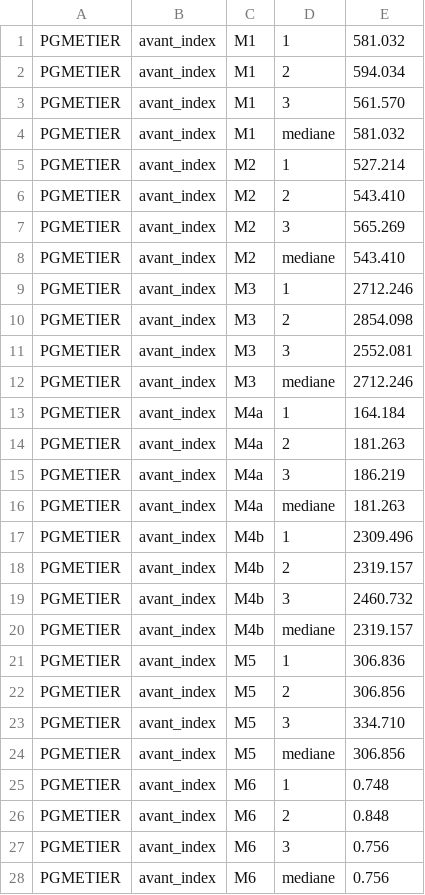
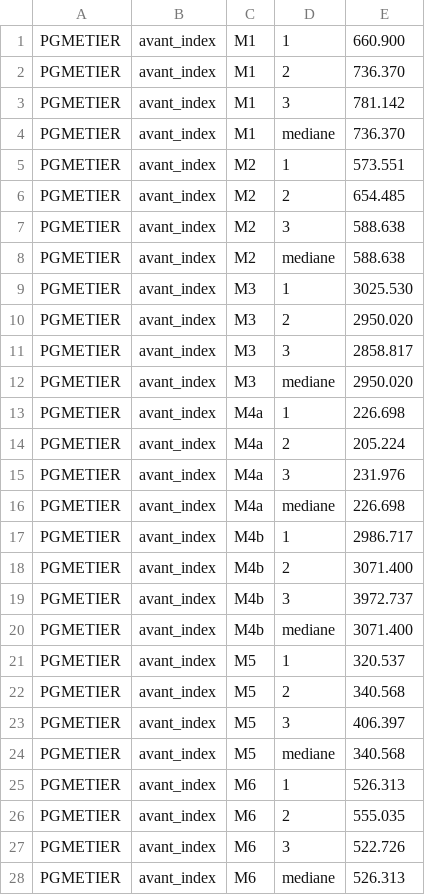
Before and after one commit to LukasPretre/chu-lakehouse-docker, a CSV file: docs/benchmark/bench_metier_pg_avant_index.csv, drawn as a sheet; only a part is shown; the diff covers the shown part only.

Commit message:
Benchmark PG avant index, avec S3 et S4

```diff
--- a/docs/benchmark/bench_metier_pg_avant_index.csv
+++ b/docs/benchmark/bench_metier_pg_avant_index.csv
@@ -1,28 +1,28 @@
-PGMETIER,avant_index,M1,1,581.032
-PGMETIER,avant_index,M1,2,594.034
-PGMETIER,avant_index,M1,3,561.570
-PGMETIER,avant_index,M1,mediane,581.032
-PGMETIER,avant_index,M2,1,527.214
-PGMETIER,avant_index,M2,2,543.410
-PGMETIER,avant_index,M2,3,565.269
-PGMETIER,avant_index,M2,mediane,543.410
-PGMETIER,avant_index,M3,1,2712.246
-PGMETIER,avant_index,M3,2,2854.098
-PGMETIER,avant_index,M3,3,2552.081
-PGMETIER,avant_index,M3,mediane,2712.246
-PGMETIER,avant_index,M4a,1,164.184
-PGMETIER,avant_index,M4a,2,181.263
-PGMETIER,avant_index,M4a,3,186.219
-PGMETIER,avant_index,M4a,mediane,181.263
-PGMETIER,avant_index,M4b,1,2309.496
-PGMETIER,avant_index,M4b,2,2319.157
-PGMETIER,avant_index,M4b,3,2460.732
-PGMETIER,avant_index,M4b,mediane,2319.157
-PGMETIER,avant_index,M5,1,306.836
-PGMETIER,avant_index,M5,2,306.856
-PGMETIER,avant_index,M5,3,334.710
-PGMETIER,avant_index,M5,mediane,306.856
-PGMETIER,avant_index,M6,1,0.748
-PGMETIER,avant_index,M6,2,0.848
-PGMETIER,avant_index,M6,3,0.756
-PGMETIER,avant_index,M6,mediane,0.756
+PGMETIER,avant_index,M1,1,660.900
+PGMETIER,avant_index,M1,2,736.370
+PGMETIER,avant_index,M1,3,781.142
+PGMETIER,avant_index,M1,mediane,736.370
+PGMETIER,avant_index,M2,1,573.551
+PGMETIER,avant_index,M2,2,654.485
+PGMETIER,avant_index,M2,3,588.638
+PGMETIER,avant_index,M2,mediane,588.638
+PGMETIER,avant_index,M3,1,3025.530
+PGMETIER,avant_index,M3,2,2950.020
+PGMETIER,avant_index,M3,3,2858.817
+PGMETIER,avant_index,M3,mediane,2950.020
+PGMETIER,avant_index,M4a,1,226.698
+PGMETIER,avant_index,M4a,2,205.224
+PGMETIER,avant_index,M4a,3,231.976
+PGMETIER,avant_index,M4a,mediane,226.698
+PGMETIER,avant_index,M4b,1,2986.717
+PGMETIER,avant_index,M4b,2,3071.400
+PGMETIER,avant_index,M4b,3,3972.737
+PGMETIER,avant_index,M4b,mediane,3071.400
+PGMETIER,avant_index,M5,1,320.537
+PGMETIER,avant_index,M5,2,340.568
+PGMETIER,avant_index,M5,3,406.397
+PGMETIER,avant_index,M5,mediane,340.568
+PGMETIER,avant_index,M6,1,526.313
+PGMETIER,avant_index,M6,2,555.035
+PGMETIER,avant_index,M6,3,522.726
+PGMETIER,avant_index,M6,mediane,526.313
```
Also changed, not shown: 4 edited cells elsewhere in this file.
